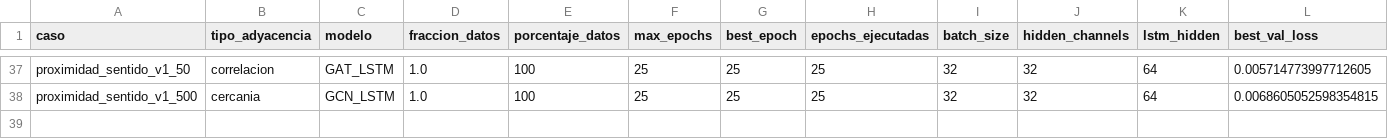
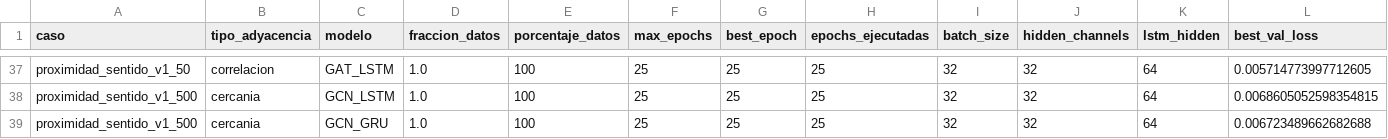
Before and after one commit to maisaarial/prediccion-congestion-trafico-gnn, a CSV file: results/experimentos_descongestion_mape/run_20260515_163852/resultados_completos.csv, drawn as a sheet; only a part is shown, gaps mark what is left out; rows hold the shown columns only; the diff names each change by its address in the sheet, - before the commit and + after, or states it on an @@ line.

Commit message:
avance experimento: run_20260515_163852

```diff
--- a/results/experimentos_descongestion_mape/run_20260515_163852/resultados_completos.csv
+++ b/results/experimentos_descongestion_mape/run_20260515_163852/resultados_completos.csv
+row 39: proximidad_sentido_v1_500 | cercania | GCN_GRU | 1.0 | 100 | 25 | 25 | 25 | 32 | 32 | 64 | 0.006723489662682688
```
Also changed, not shown: 8 other files.
